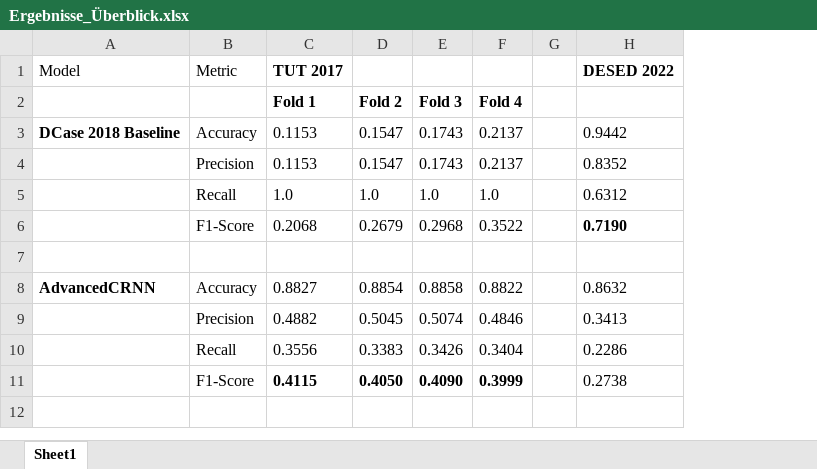
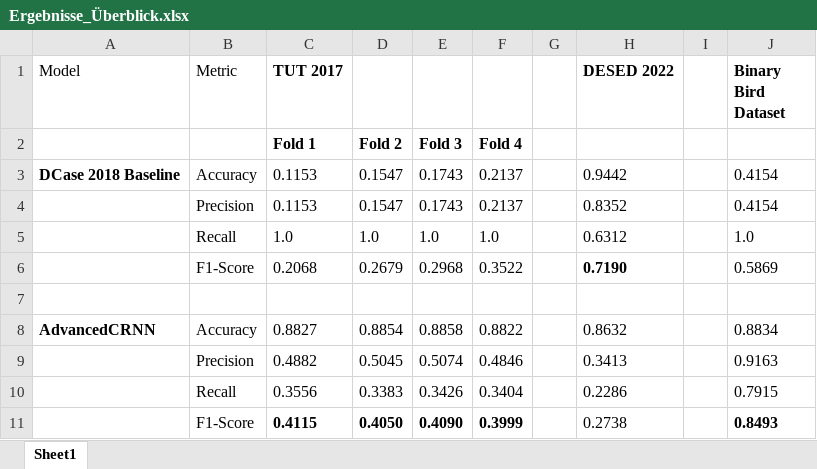
Before and after one commit to Willi-bot/Sound-Event-Detection, an Excel workbook: plots/Ergebnisse_Überblick.xlsx, sheet Sheet1, drawn as a sheet; values as stored, in another font and other column widths than the file's, no borders; the diff names each change by its address in the sheet, - before the commit and + after, or states it on an @@ line.

Commit message:
Update results and plots

```diff
--- a/plots/Ergebnisse_Überblick.xlsx (sheet Sheet1)
+++ b/plots/Ergebnisse_Überblick.xlsx (sheet Sheet1)
+column I, empty
+column J (Binary Bird Dataset), rows 3-11: 0.4154 | 0.4154 | 1.0 | 0.5869 |  | 0.8834 | 0.9163 | 0.7915 | 0.8493
```
